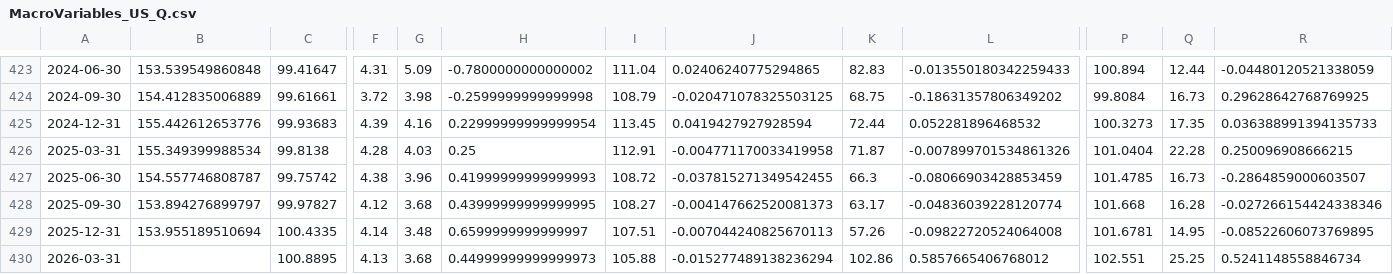
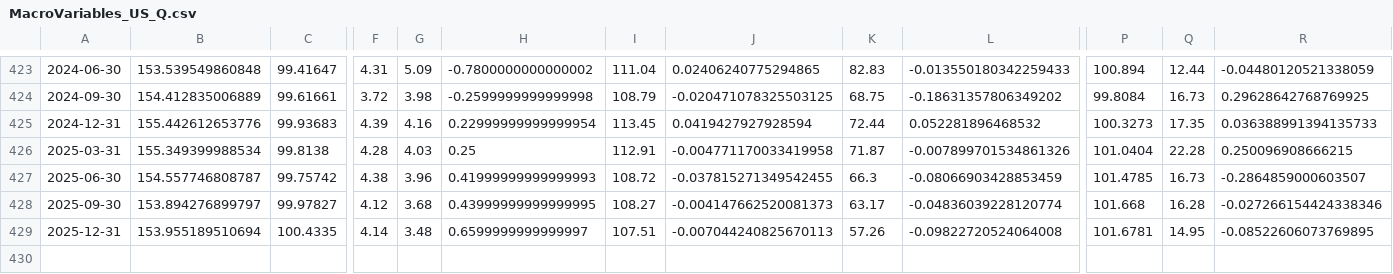
Before and after one commit to hogandan85/ST-498, a CSV file: Data Collection/MacroVariables_US_Q.csv, drawn as a sheet; only a part is shown, gaps mark what is left out; rows hold the shown columns only; the diff names each change by its address in the sheet, - before the commit and + after, or states it on an @@ line.

```diff
--- a/Data Collection/MacroVariables_US_Q.csv
+++ b/Data Collection/MacroVariables_US_Q.csv
-row 430: 2026-03-31 |  | 100.8895 | 4.13 | 3.68 | 0.44999999999999973 | 105.88 | -0.015277489138236294 | 102.86 | 0.5857665406768012 | 102.551 | 25.25 | 0.5241148558846734
```
Also changed, not shown: Data Collection/MacroVariables_UK_Q.csv.
